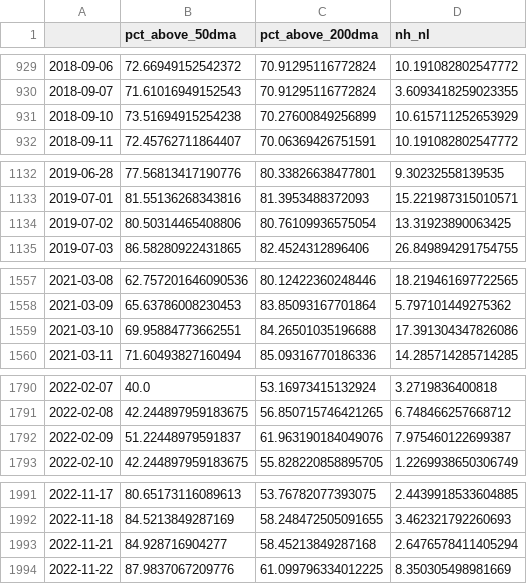
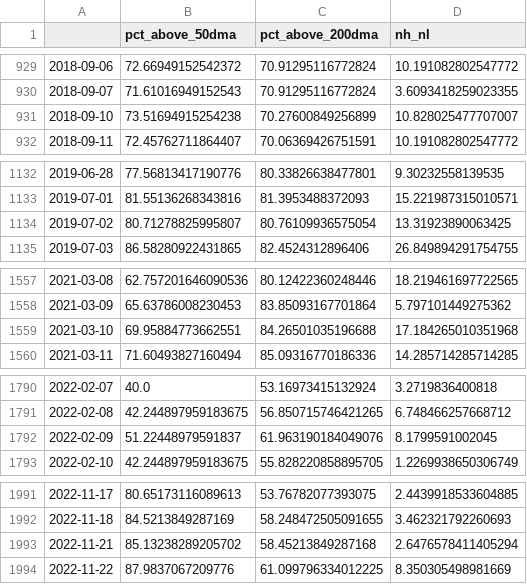
Before and after one commit to ShinJun01/us-market-system, a CSV file: results/breadth.csv, drawn as a sheet; only a part is shown, gaps mark what is left out; the diff covers the shown part only.

```diff
--- a/results/breadth.csv
+++ b/results/breadth.csv
@@ -930,3 +930,3 @@
 2018-09-07,71.61016949152543,70.91295116772824,3.6093418259023355
-2018-09-10,73.51694915254238,70.27600849256899,10.615711252653929
+2018-09-10,73.51694915254238,70.27600849256899,10.828025477707007
 2018-09-11,72.45762711864407,70.06369426751591,10.191082802547772
@@ -1133,3 +1133,3 @@
 2019-07-01,81.55136268343816,81.3953488372093,15.221987315010571
-2019-07-02,80.50314465408806,80.76109936575054,13.31923890063425
+2019-07-02,80.71278825995807,80.76109936575054,13.31923890063425
 2019-07-03,86.58280922431865,82.4524312896406,26.849894291754755
@@ -1558,3 +1558,3 @@
 2021-03-09,65.63786008230453,83.85093167701864,5.797101449275362
-2021-03-10,69.95884773662551,84.26501035196688,17.391304347826086
+2021-03-10,69.95884773662551,84.26501035196688,17.184265010351968
 2021-03-11,71.60493827160494,85.09316770186336,14.285714285714285
@@ -1791,3 +1791,3 @@
 2022-02-08,42.244897959183675,56.850715746421265,6.748466257668712
-2022-02-09,51.22448979591837,61.963190184049076,7.975460122699387
+2022-02-09,51.22448979591837,61.963190184049076,8.1799591002045
 2022-02-10,42.244897959183675,55.828220858895705,1.2269938650306749
@@ -1992,3 +1992,3 @@
 2022-11-18,84.5213849287169,58.248472505091655,3.462321792260693
-2022-11-21,84.928716904277,58.45213849287168,2.6476578411405294
+2022-11-21,85.13238289205702,58.45213849287168,2.6476578411405294
 2022-11-22,87.9837067209776,61.099796334012225,8.350305498981669
```
Also changed, not shown: 2 added rows and 16 edited cells elsewhere in this file, results/regime_history.csv, 7 other files.
